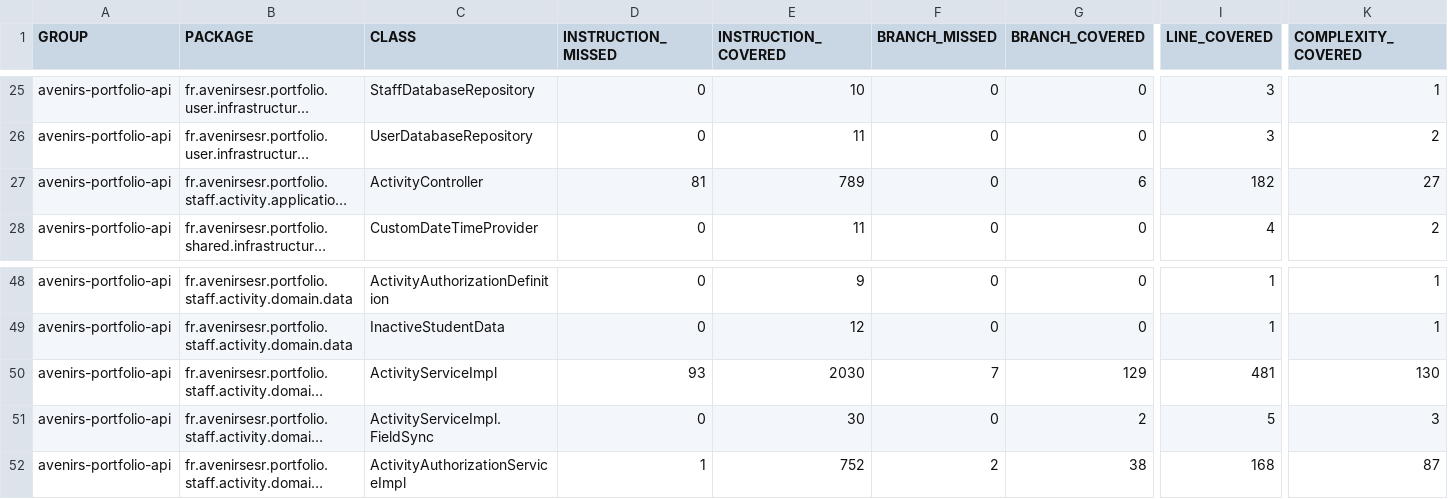
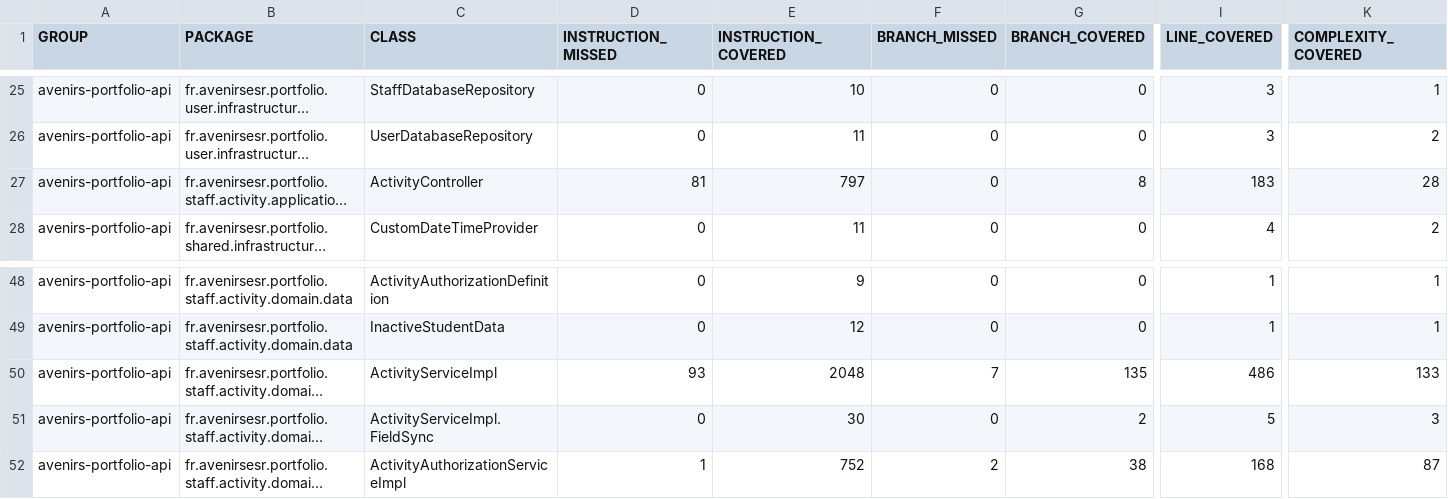
Before and after one commit to avenirs-esr/avenirs-portfolio-api, a CSV file: docs/jacoco-report/jacoco/jacoco.csv, drawn as a sheet; only a part is shown, gaps mark what is left out; long unchanged cells end in …; the diff names each change by its address in the sheet, - before the commit and + after, or states it on an @@ line.

```diff
--- a/docs/jacoco-report/jacoco/jacoco.csv
+++ b/docs/jacoco-report/jacoco/jacoco.csv
-E27 (INSTRUCTION_COVERED): 789
+E27 (INSTRUCTION_COVERED): 797
-G27 (BRANCH_COVERED): 6
+G27 (BRANCH_COVERED): 8
-I27 (LINE_COVERED): 182
+I27 (LINE_COVERED): 183
-K27 (COMPLEXITY_COVERED): 27
+K27 (COMPLEXITY_COVERED): 28
-E50 (INSTRUCTION_COVERED): 2030
+E50 (INSTRUCTION_COVERED): 2048
-G50 (BRANCH_COVERED): 129
+G50 (BRANCH_COVERED): 135
-I50 (LINE_COVERED): 481
+I50 (LINE_COVERED): 486
-K50 (COMPLEXITY_COVERED): 130
+K50 (COMPLEXITY_COVERED): 133
```
Also changed, not shown: 13 other files.
